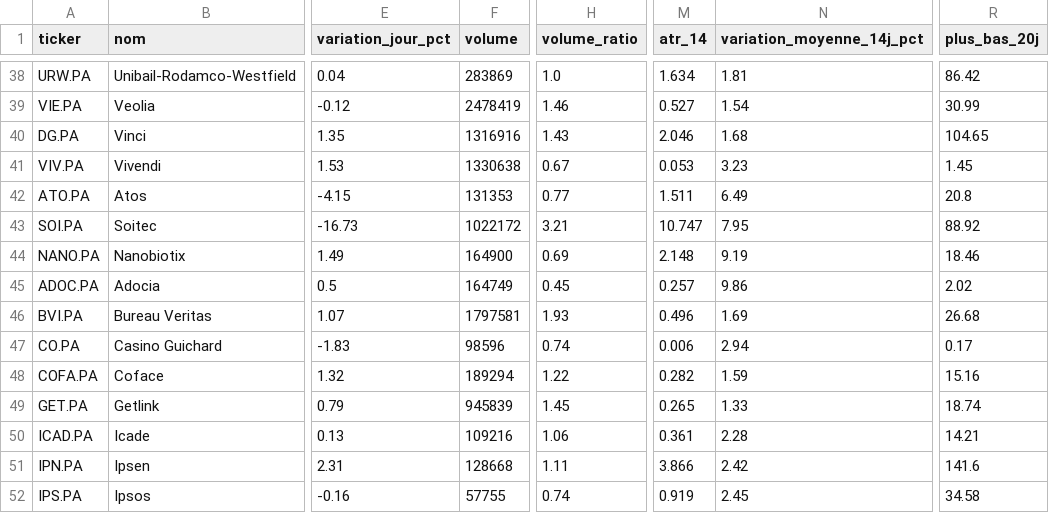
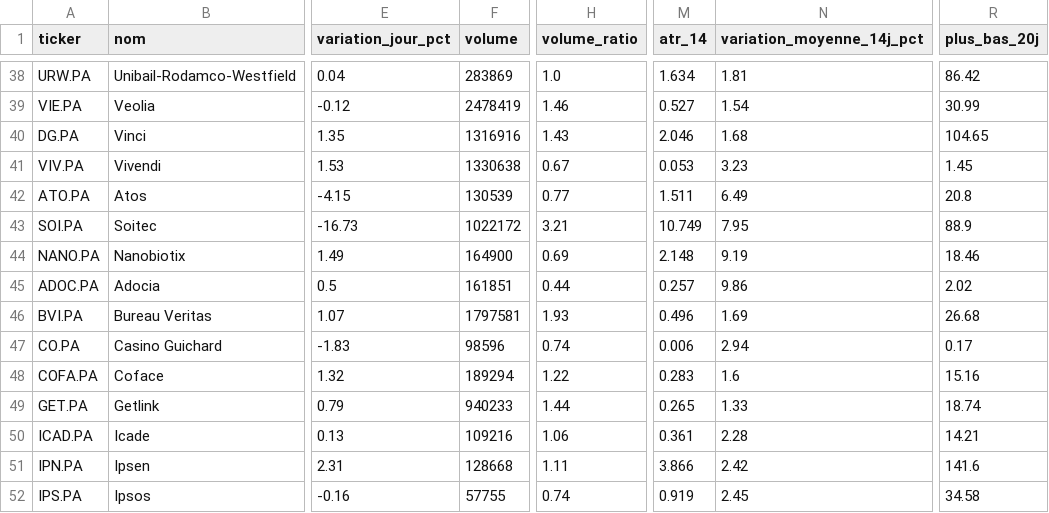
Before and after one commit to Mattaranka/pea-scannerV2.04, a CSV file: data/history/2026-11-05.csv, drawn as a sheet; only a part is shown, gaps mark what is left out; the diff covers the shown part only; the diff names each change by its address in the sheet, - before the commit and + after, or states it on an @@ line.

```diff
--- a/data/history/2026-11-05.csv
+++ b/data/history/2026-11-05.csv
-F42 (volume): 131353
+F42 (volume): 130539
-M43 (atr_14): 10.747
+M43 (atr_14): 10.749
-R43 (plus_bas_20j): 88.92
+R43 (plus_bas_20j): 88.9
-F45 (volume): 164749
+F45 (volume): 161851
-H45 (volume_ratio): 0.45
+H45 (volume_ratio): 0.44
-M48 (atr_14): 0.282
+M48 (atr_14): 0.283
-N48 (variation_moyenne_14j_pct): 1.59
+N48 (variation_moyenne_14j_pct): 1.6
-F49 (volume): 945839
+F49 (volume): 940233
-H49 (volume_ratio): 1.45
+H49 (volume_ratio): 1.44
```
Also changed, not shown: 12 edited cells elsewhere in this file, data/scan_results.csv, 1 other file.
